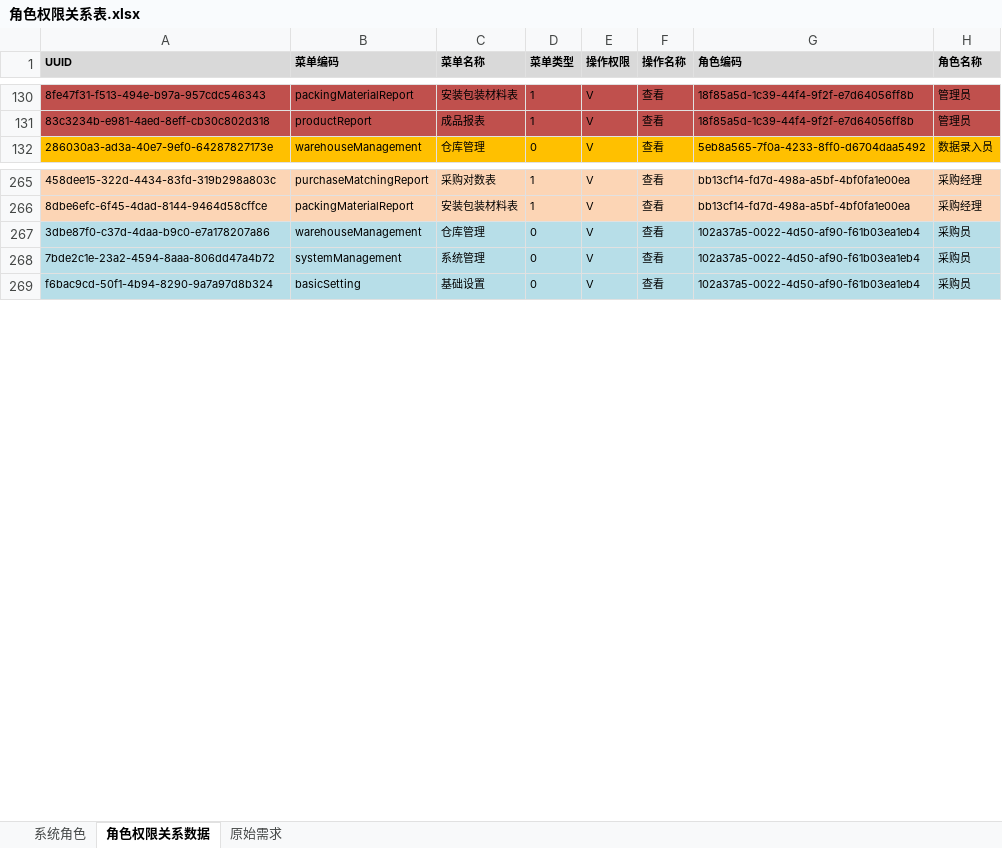
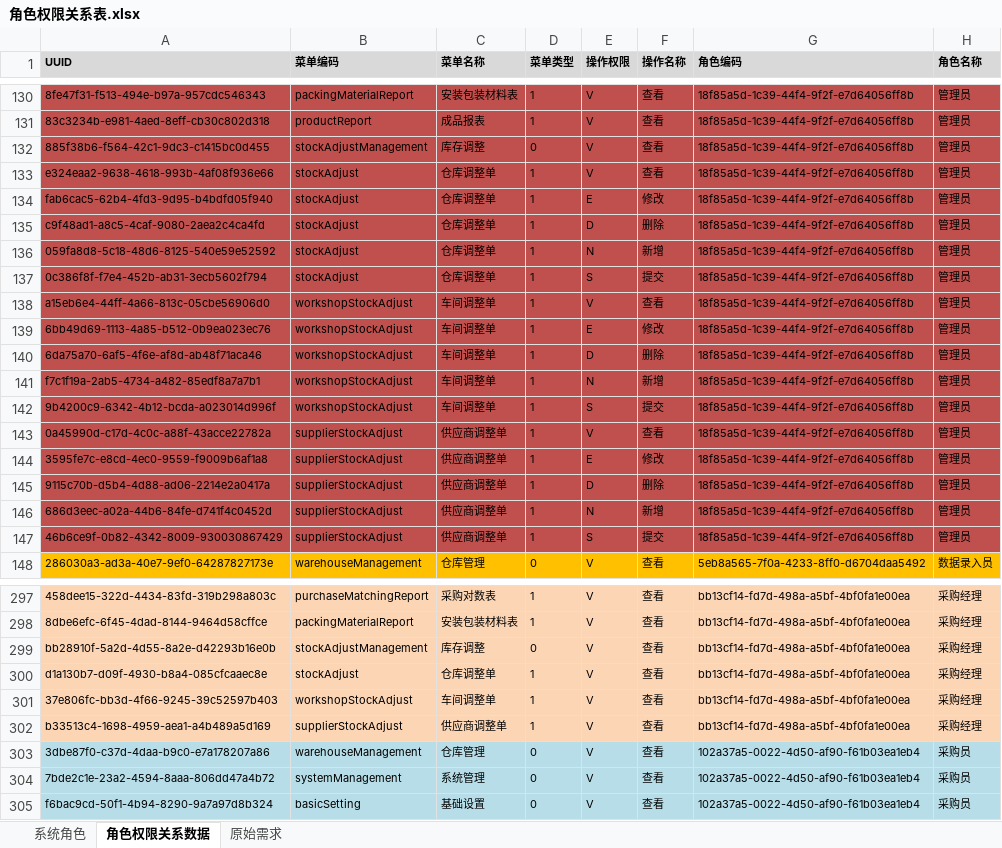
Before and after one commit to ZhangUranus/partner-fq, an Excel workbook: hot-deploy/partner/document/角色权限关系表.xlsx, sheet 角色权限关系数据, drawn as a sheet; only a part is shown, gaps mark what is left out; values as stored, in another font and other column widths than the file's, no borders; the diff covers the shown part only; the diff names each change by its address in the sheet, - before the commit and + after, or states it on an @@ line.

```diff
--- a/hot-deploy/partner/document/角色权限关系表.xlsx (sheet 角色权限关系数据)
+++ b/hot-deploy/partner/document/角色权限关系表.xlsx (sheet 角色权限关系数据)
+row 132: 885f38b6-f564-42c1-9dc3-c1415bc0d455 | stockAdjustManagement | 库存调整 | 0 | V | 查看 | 18f85a5d-1c39-44f4-9f2f-e7d64056ff8b | 管理员
+row 133: e324eaa2-9638-4618-993b-4af08f936e66 | stockAdjust | 仓库调整单 | 1 | V | 查看 | 18f85a5d-1c39-44f4-9f2f-e7d64056ff8b | 管理员
+row 134: fab6cac5-62b4-4fd3-9d95-b4bdfd05f940 | stockAdjust | 仓库调整单 | 1 | E | 修改 | 18f85a5d-1c39-44f4-9f2f-e7d64056ff8b | 管理员
+row 135: c9f48ad1-a8c5-4caf-9080-2aea2c4ca4fd | stockAdjust | 仓库调整单 | 1 | D | 删除 | 18f85a5d-1c39-44f4-9f2f-e7d64056ff8b | 管理员
+row 136: 059fa8d8-5c18-48d6-8125-540e59e52592 | stockAdjust | 仓库调整单 | 1 | N | 新增 | 18f85a5d-1c39-44f4-9f2f-e7d64056ff8b | 管理员
+row 137: 0c386f8f-f7e4-452b-ab31-3ecb5602f794 | stockAdjust | 仓库调整单 | 1 | S | 提交 | 18f85a5d-1c39-44f4-9f2f-e7d64056ff8b | 管理员
+row 138: a15eb6e4-44ff-4a66-813c-05cbe56906d0 | workshopStockAdjust | 车间调整单 | 1 | V | 查看 | 18f85a5d-1c39-44f4-9f2f-e7d64056ff8b | 管理员
+row 139: 6bb49d69-1113-4a85-b512-0b9ea023ec76 | workshopStockAdjust | 车间调整单 | 1 | E | 修改 | 18f85a5d-1c39-44f4-9f2f-e7d64056ff8b | 管理员
+row 140: 6da75a70-6af5-4f6e-af8d-ab48f71aca46 | workshopStockAdjust | 车间调整单 | 1 | D | 删除 | 18f85a5d-1c39-44f4-9f2f-e7d64056ff8b | 管理员
+row 141: f7c1f19a-2ab5-4734-a482-85edf8a7a7b1 | workshopStockAdjust | 车间调整单 | 1 | N | 新增 | 18f85a5d-1c39-44f4-9f2f-e7d64056ff8b | 管理员
+row 142: 9b4200c9-6342-4b12-bcda-a023014d996f | workshopStockAdjust | 车间调整单 | 1 | S | 提交 | 18f85a5d-1c39-44f4-9f2f-e7d64056ff8b | 管理员
+row 143: 0a45990d-c17d-4c0c-a88f-43acce22782a | supplierStockAdjust | 供应商调整单 | 1 | V | 查看 | 18f85a5d-1c39-44f4-9f2f-e7d64056ff8b | 管理员
+row 144: 3595fe7c-e8cd-4ec0-9559-f9009b6af1a8 | supplierStockAdjust | 供应商调整单 | 1 | E | 修改 | 18f85a5d-1c39-44f4-9f2f-e7d64056ff8b | 管理员
+row 145: 9115c70b-d5b4-4d88-ad06-2214e2a0417a | supplierStockAdjust | 供应商调整单 | 1 | D | 删除 | 18f85a5d-1c39-44f4-9f2f-e7d64056ff8b | 管理员
+row 146: 686d3eec-a02a-44b6-84fe-d741f4c0452d | supplierStockAdjust | 供应商调整单 | 1 | N | 新增 | 18f85a5d-1c39-44f4-9f2f-e7d64056ff8b | 管理员
+row 147: 46b6ce9f-0b82-4342-8009-930030867429 | supplierStockAdjust | 供应商调整单 | 1 | S | 提交 | 18f85a5d-1c39-44f4-9f2f-e7d64056ff8b | 管理员
+row 299: bb28910f-5a2d-4d55-8a2e-d42293b16e0b | stockAdjustManagement | 库存调整 | 0 | V | 查看 | bb13cf14-fd7d-498a-a5bf-4bf0fa1e00ea | 采购经理
+row 300: d1a130b7-d09f-4930-b8a4-085cfcaaec8e | stockAdjust | 仓库调整单 | 1 | V | 查看 | bb13cf14-fd7d-498a-a5bf-4bf0fa1e00ea | 采购经理
+row 301: 37e806fc-bb3d-4f66-9245-39c52597b403 | workshopStockAdjust | 车间调整单 | 1 | V | 查看 | bb13cf14-fd7d-498a-a5bf-4bf0fa1e00ea | 采购经理
+row 302: b33513c4-1698-4959-aea1-a4b489a5d169 | supplierStockAdjust | 供应商调整单 | 1 | V | 查看 | bb13cf14-fd7d-498a-a5bf-4bf0fa1e00ea | 采购经理
```
Also changed, not shown: 24 added rows elsewhere in this sheet, sheet 系统角色.
